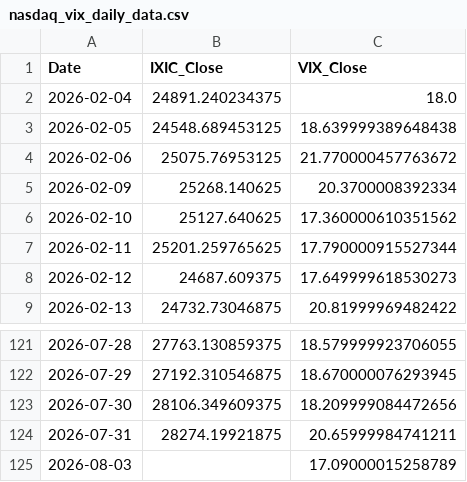
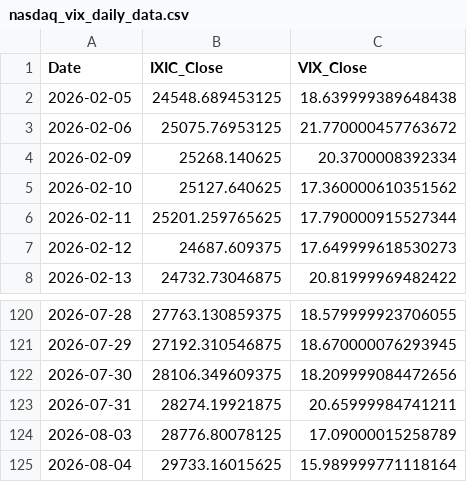
Before and after one commit to Sara4403/nasdaq_vix_daily_monitor, a CSV file: nasdaq_vix_daily_data.csv, drawn as a sheet; only a part is shown, gaps mark what is left out.

```diff
--- a/nasdaq_vix_daily_data.csv
+++ b/nasdaq_vix_daily_data.csv
@@ -1,3 +1,2 @@
 Date,IXIC_Close,VIX_Close
-2026-02-04,24891.240234375,18.0
 2026-02-05,24548.689453125,18.639999389648438
@@ -124,2 +123,3 @@
 2026-07-31,28274.19921875,20.65999984741211
-2026-08-03,,17.09000015258789
+2026-08-03,28776.80078125,17.09000015258789
+2026-08-04,29733.16015625,15.989999771118164
```
Also changed, not shown: nasdaq_vix_monitor_summary.csv, 1 other file.
